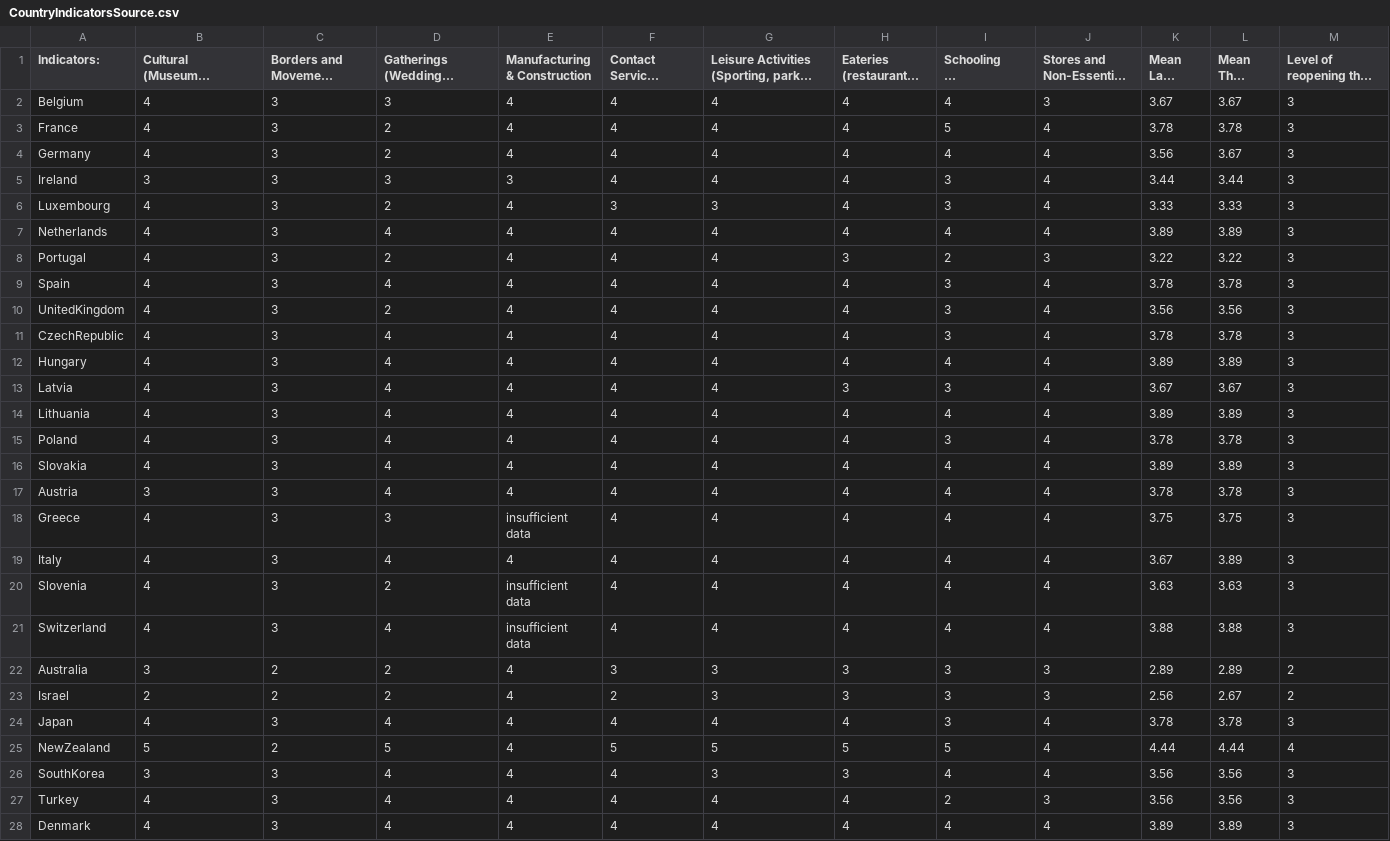
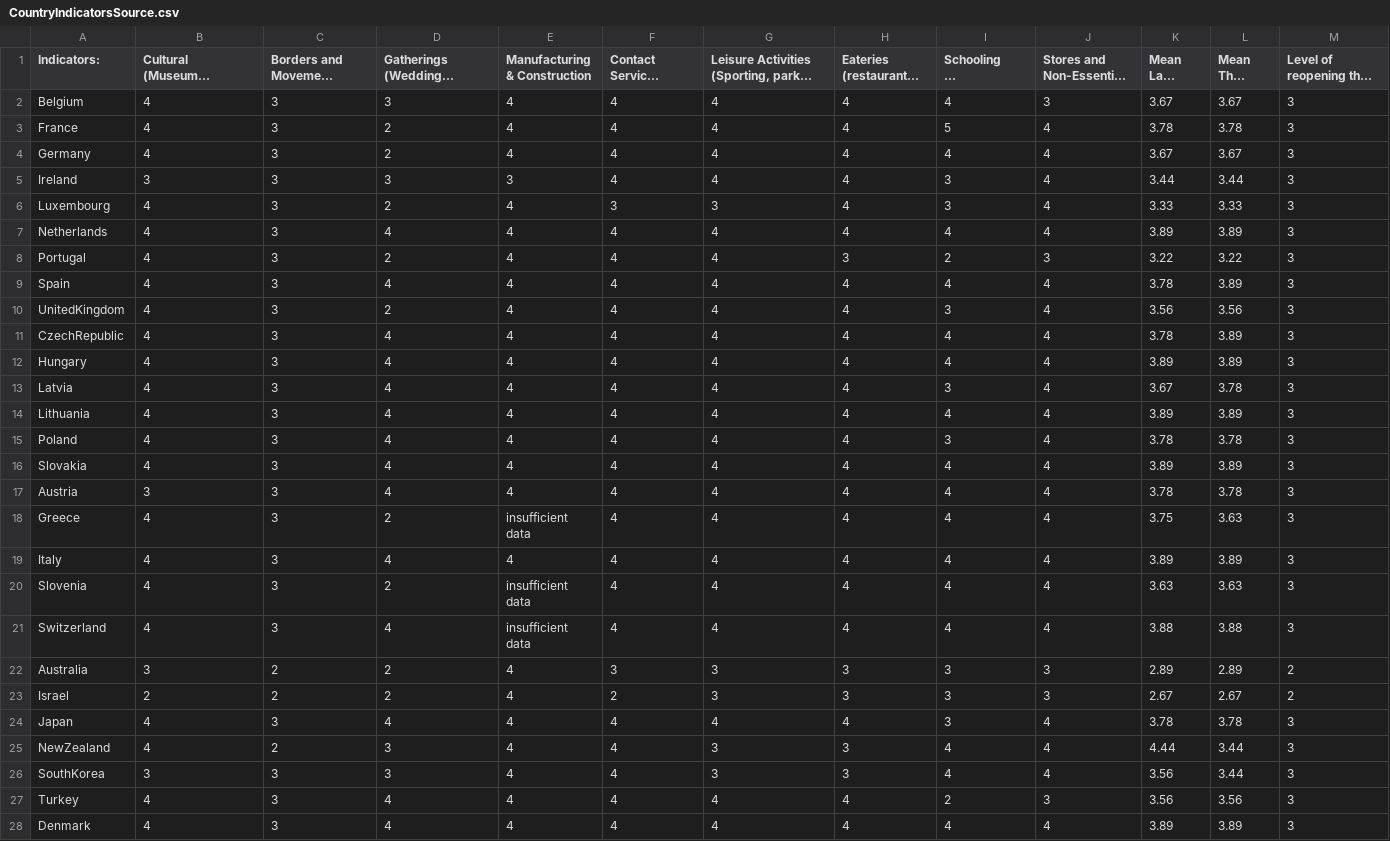
Before and after one commit to nrkthompson/ChartHolding, a CSV file: Data/CountryIndicatorsSource.csv, drawn as a sheet; only a part is shown; long unchanged cells end in …; the diff covers the shown part only.

```diff
--- a/Data/CountryIndicatorsSource.csv
+++ b/Data/CountryIndicatorsSource.csv
@@ -5,3 +5,3 @@ Belgium,4,3,3,4,4,4,4,4,3,3.67,3.67,3
 France,4,3,2,4,4,4,4,5,4,3.78,3.78,3
-Germany,4,3,2,4,4,4,4,4,4,3.56,3.67,3
+Germany,4,3,2,4,4,4,4,4,4,3.67,3.67,3
 Ireland,3,3,3,3,4,4,4,3,4,3.44,3.44,3
@@ -10,7 +10,7 @@ Netherlands,4,3,4,4,4,4,4,4,4,3.89,3.89,3
 Portugal,4,3,2,4,4,4,3,2,3,3.22,3.22,3
-Spain,4,3,4,4,4,4,4,3,4,3.78,3.78,3
+Spain,4,3,4,4,4,4,4,4,4,3.78,3.89,3
 UnitedKingdom,4,3,2,4,4,4,4,3,4,3.56,3.56,3
-CzechRepublic,4,3,4,4,4,4,4,3,4,3.78,3.78,3
+CzechRepublic,4,3,4,4,4,4,4,4,4,3.78,3.89,3
 Hungary,4,3,4,4,4,4,4,4,4,3.89,3.89,3
-Latvia,4,3,4,4,4,4,3,3,4,3.67,3.67,3
+Latvia,4,3,4,4,4,4,4,3,4,3.67,3.78,3
 Lithuania,4,3,4,4,4,4,4,4,4,3.89,3.89,3
@@ -19,4 +19,4 @@ Slovakia,4,3,4,4,4,4,4,4,4,3.89,3.89,3
 Austria,3,3,4,4,4,4,4,4,4,3.78,3.78,3
-Greece,4,3,3,insufficient data,4,4,4,4,4,3.75,3.75,3
-Italy,4,3,4,4,4,4,4,4,4,3.67,3.89,3
+Greece,4,3,2,insufficient data,4,4,4,4,4,3.75,3.63,3
+Italy,4,3,4,4,4,4,4,4,4,3.89,3.89,3
 Slovenia,4,3,2,insufficient data,4,4,4,4,4,3.63,3.63,3
@@ -24,6 +24,6 @@ Switzerland,4,3,4,insufficient data,4,4,4,4,4,3.88,3.88,3
 Australia,3,2,2,4,3,3,3,3,3,2.89,2.89,2
-Israel,2,2,2,4,2,3,3,3,3,2.56,2.67,2
+Israel,2,2,2,4,2,3,3,3,3,2.67,2.67,2
 Japan,4,3,4,4,4,4,4,3,4,3.78,3.78,3
-NewZealand,5,2,5,4,5,5,5,5,4,4.44,4.44,4
-SouthKorea,3,3,4,4,4,3,3,4,4,3.56,3.56,3
+NewZealand,4,2,3,4,4,3,3,4,4,4.44,3.44,3
+SouthKorea,3,3,3,4,4,3,3,4,4,3.56,3.44,3
 Turkey,4,3,4,4,4,4,4,2,3,3.56,3.56,3
```
Also changed, not shown: 7 edited cells elsewhere in this file, 1 other file.
